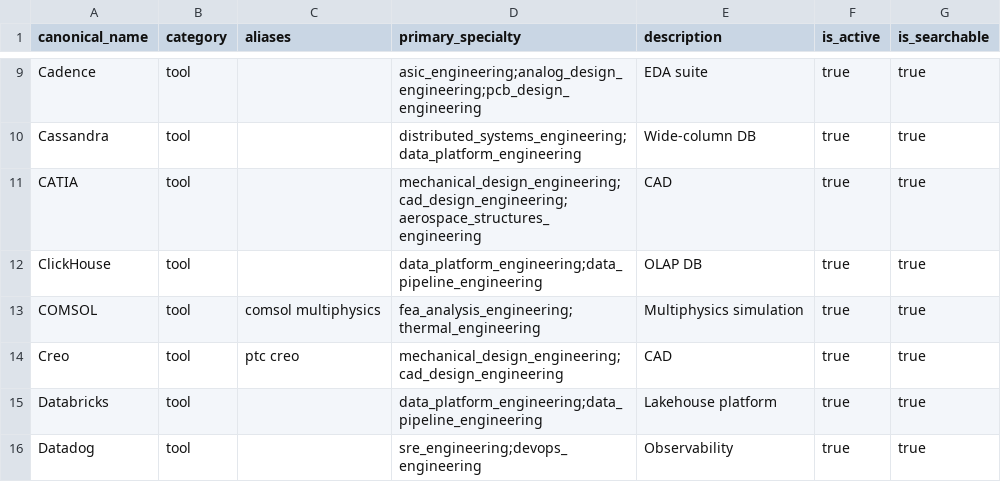
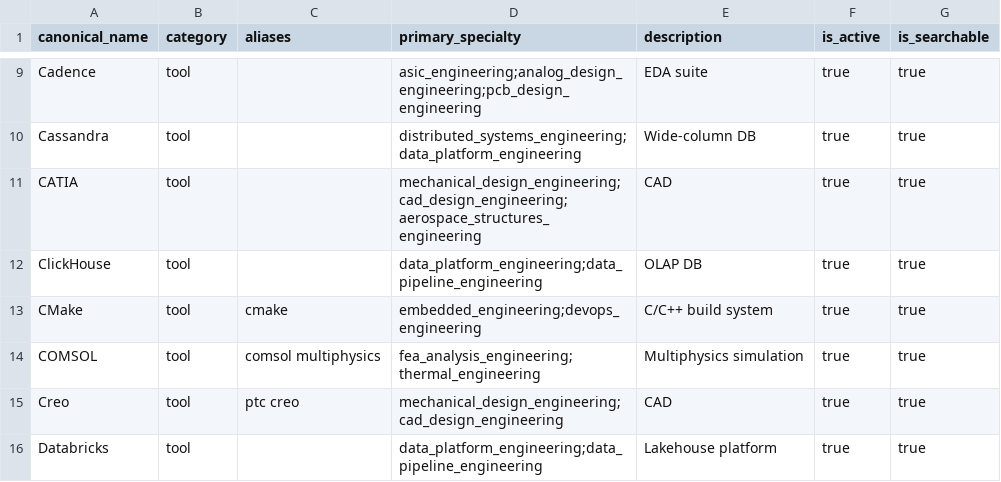
Before and after one commit to mktahr/vetted, a CSV file: reference/skills/tool.csv, drawn as a sheet; only a part is shown, gaps mark what is left out; the shorter side is filled out with more unchanged rows; the diff names each change by its address in the sheet, - before the commit and + after, or states it on an @@ line.

```diff
--- a/reference/skills/tool.csv
+++ b/reference/skills/tool.csv
+row 13: CMake | tool | cmake | embedded_engineering;devops_engineering | C/C++ build system | true | true
```
Also changed, not shown: 7 other files.
